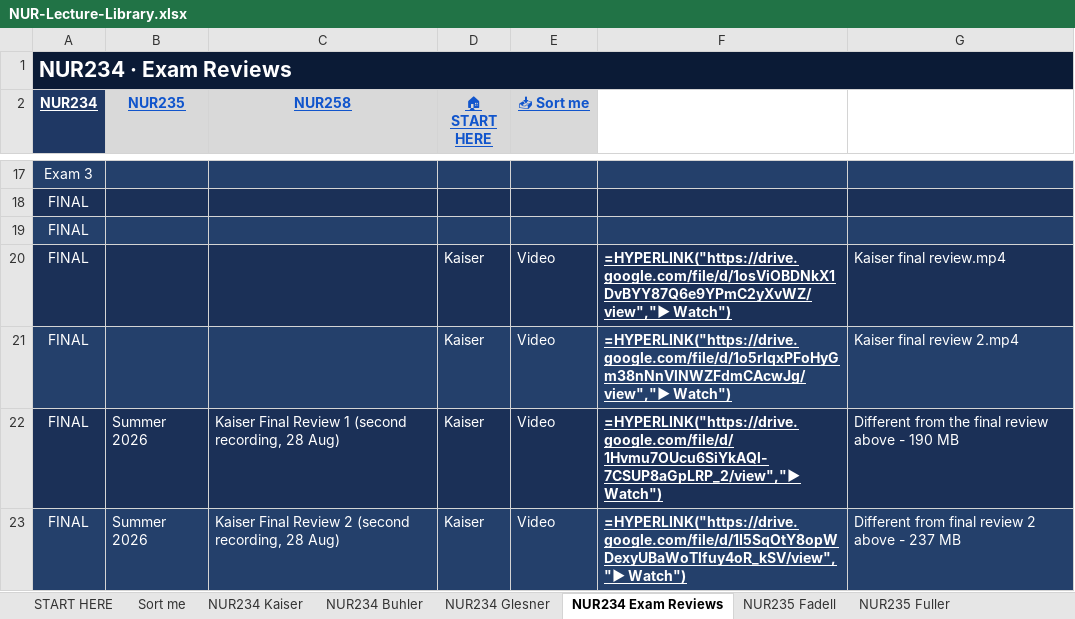
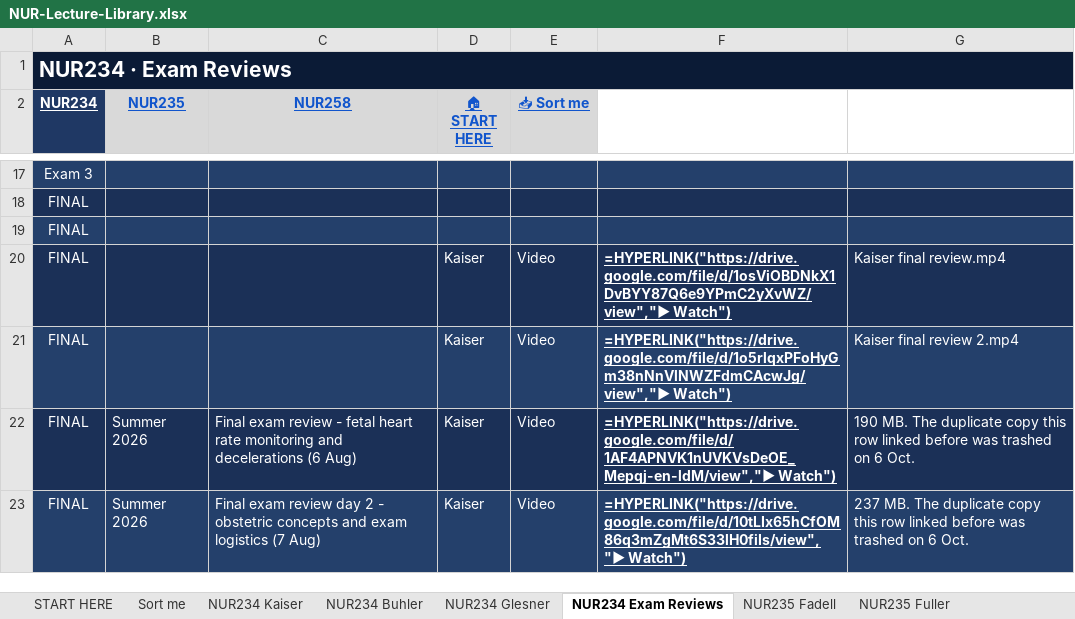
Before and after one commit to Arnold7777777/ABSN-Study-Hub, an Excel workbook: files/NUR-Lecture-Library.xlsx, sheet NUR234 Exam Reviews, drawn as a sheet; only a part is shown, gaps mark what is left out; values as stored, in another font and other column widths than the file's, no borders; formulas without a stored value are shown as written; the diff names each change by its address in the sheet, - before the commit and + after, or states it on an @@ line.

```diff
--- a/files/NUR-Lecture-Library.xlsx (sheet NUR234 Exam Reviews)
+++ b/files/NUR-Lecture-Library.xlsx (sheet NUR234 Exam Reviews)
-C22 (NUR258): Kaiser Final Review 1 (second recording, 28 Aug)
+C22 (NUR258): Final exam review - fetal heart rate monitoring and decelerations (6 Aug)
-F22: =HYPERLINK("https://drive.google.com/file/d/1Hvmu7OUcu6SiYkAQl-7CSUP8aGpLRP_2/view","▶ Watch")
+F22: =HYPERLINK("https://drive.google.com/file/d/1AF4APNVK1nUVKVsDeOE_Mepqj-en-ldM/view","▶ Watch")
-G22: Different from the final review above - 190 MB
+G22: 190 MB. The duplicate copy this row linked before was trashed on 6 Oct.
-C23 (NUR258): Kaiser Final Review 2 (second recording, 28 Aug)
+C23 (NUR258): Final exam review day 2 - obstetric concepts and exam logistics (7 Aug)
-F23: =HYPERLINK("https://drive.google.com/file/d/1I5SqOtY8opWDexyUBaWoTlfuy4oR_kSV/view","▶ Watch")
+F23: =HYPERLINK("https://drive.google.com/file/d/10tLIx65hCfOM86q3mZgMt6S33lH0fiIs/view","▶ Watch")
-G23: Different from final review 2 above - 237 MB
+G23: 237 MB. The duplicate copy this row linked before was trashed on 6 Oct.
```
Also changed, not shown: sheet NUR235 Exam Reviews, sheet NUR258 Simmons, sheet NUR234 Kaiser, hidden cells, 38 other files.
